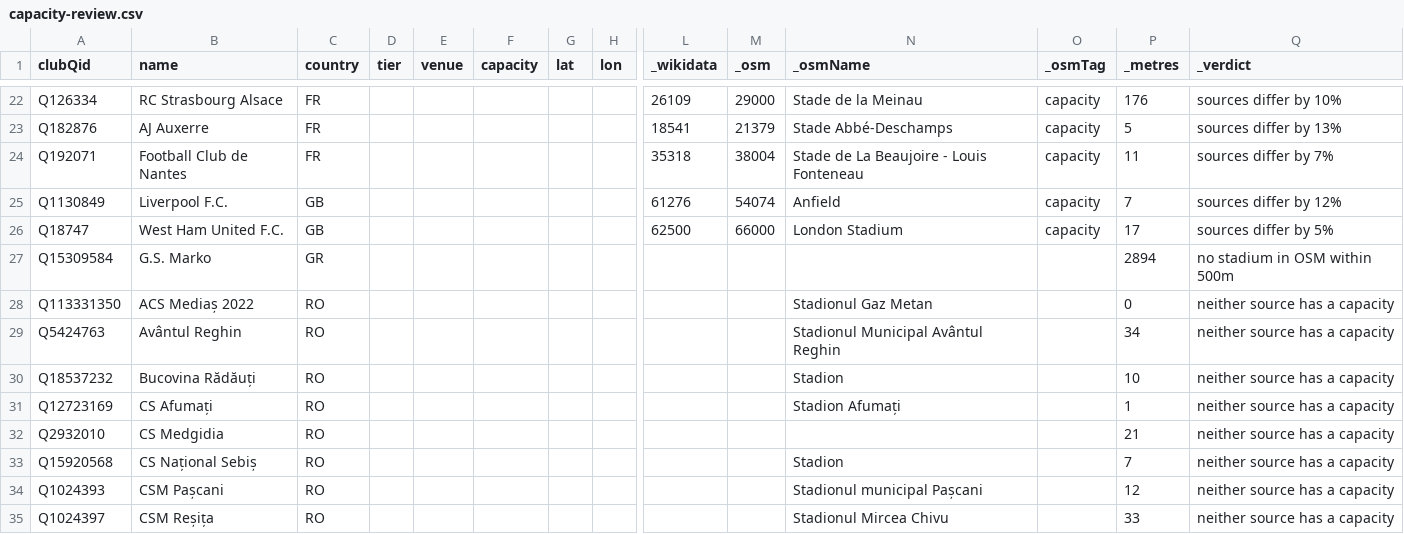
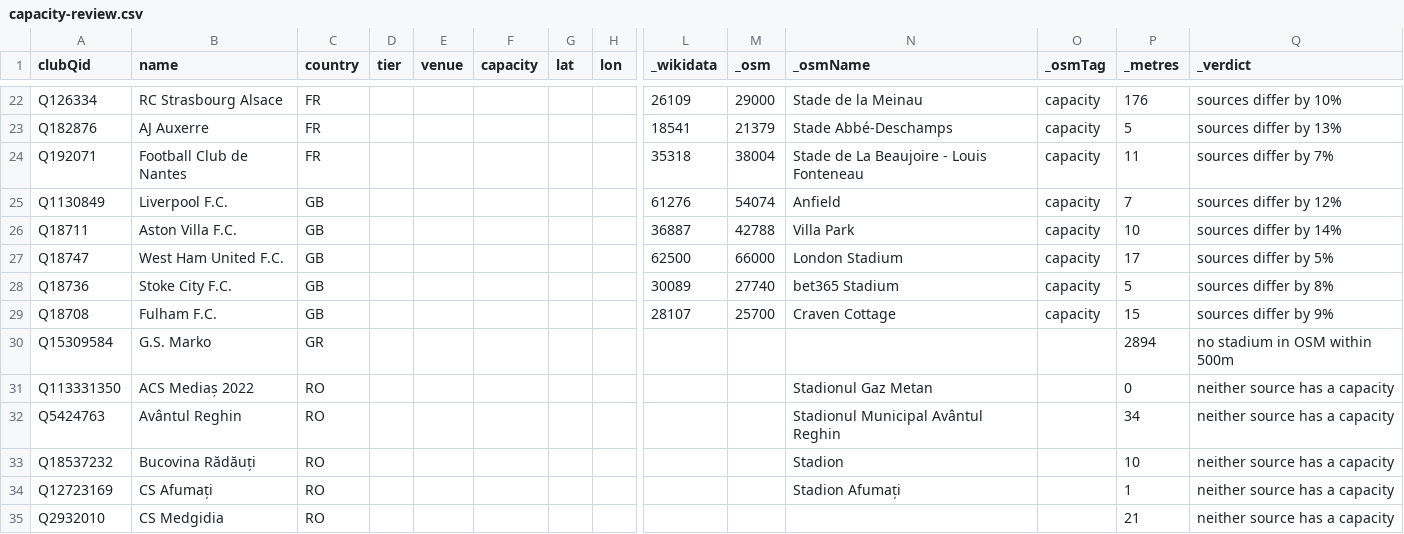
Before and after one commit to AlexGrozavul/Football, a CSV file: data/clubs/capacity-review.csv, drawn as a sheet; only a part is shown, gaps mark what is left out; the shorter side is filled out with more unchanged rows; rows hold the shown columns only; the diff names each change by its address in the sheet, - before the commit and + after, or states it on an @@ line.

```diff
--- a/data/clubs/capacity-review.csv
+++ b/data/clubs/capacity-review.csv
+row 26: Q18711 | Aston Villa F.C. | GB |  |  |  |  |  | 36887 | 42788 | Villa Park | capacity | 10 | sources differ by 14%
+row 28: Q18736 | Stoke City F.C. | GB |  |  |  |  |  | 30089 | 27740 | bet365 Stadium | capacity | 5 | sources differ by 8%
+row 29: Q18708 | Fulham F.C. | GB |  |  |  |  |  | 28107 | 25700 | Craven Cottage | capacity | 15 | sources differ by 9%
```
